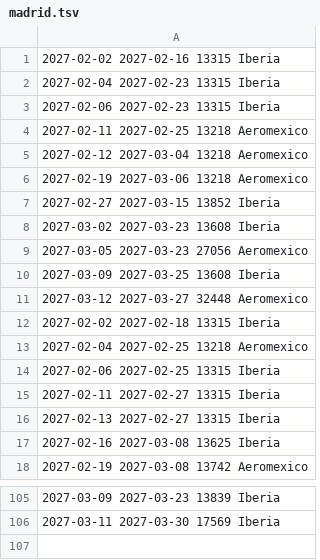
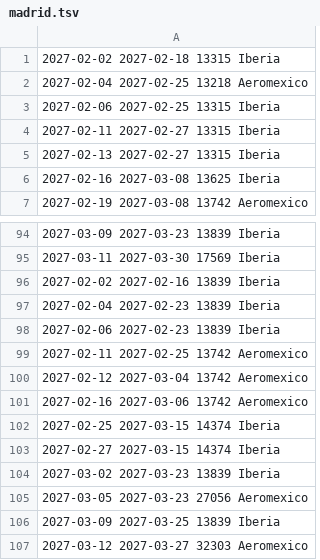
Before and after one commit to franciscojma97/vuelo-alerta, a TSV file: estado/madrid.tsv, drawn as a sheet; only a part is shown, gaps mark what is left out.

```diff
--- a/estado/madrid.tsv
+++ b/estado/madrid.tsv
@@ -1,12 +1 @@
-2027-02-02 2027-02-16 13315 Iberia
-2027-02-04 2027-02-23 13315 Iberia
-2027-02-06 2027-02-23 13315 Iberia
-2027-02-11 2027-02-25 13218 Aeromexico
-2027-02-12 2027-03-04 13218 Aeromexico
-2027-02-19 2027-03-06 13218 Aeromexico
-2027-02-27 2027-03-15 13852 Iberia
-2027-03-02 2027-03-23 13608 Iberia
-2027-03-05 2027-03-23 27056 Aeromexico
-2027-03-09 2027-03-25 13608 Iberia
-2027-03-12 2027-03-27 32448 Aeromexico
 2027-02-02 2027-02-18 13315 Iberia
@@ -106 +95,13 @@
 2027-03-11 2027-03-30 17569 Iberia
+2027-02-02 2027-02-16 13839 Iberia
+2027-02-04 2027-02-23 13839 Iberia
+2027-02-06 2027-02-23 13839 Iberia
+2027-02-11 2027-02-25 13742 Aeromexico
+2027-02-12 2027-03-04 13742 Aeromexico
+2027-02-16 2027-03-06 13742 Aeromexico
+2027-02-25 2027-03-15 14374 Iberia
+2027-02-27 2027-03-15 14374 Iberia
+2027-03-02 2027-03-23 13839 Iberia
+2027-03-05 2027-03-23 27056 Aeromexico
+2027-03-09 2027-03-25 13839 Iberia
+2027-03-12 2027-03-27 32303 Aeromexico
```
Also changed, not shown: 2 other files.
